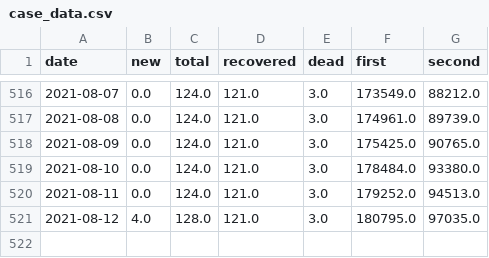
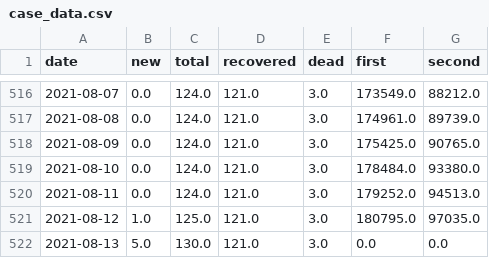
Before and after one commit to MarkusMannheim/act-coronavirus-teaser, a CSV file: data/case_data.csv, drawn as a sheet; only a part is shown, gaps mark what is left out.

```diff
--- a/data/case_data.csv
+++ b/data/case_data.csv
@@ -520,2 +520,3 @@ date,new,total,recovered,dead,first,second
 2021-08-11,0.0,124.0,121.0,3.0,179252.0,94513.0
-2021-08-12,4.0,128.0,121.0,3.0,180795.0,97035.0
+2021-08-12,1.0,125.0,121.0,3.0,180795.0,97035.0
+2021-08-13,5.0,130.0,121.0,3.0,0.0,0.0
```
Also changed, not shown: data/data.csv.
